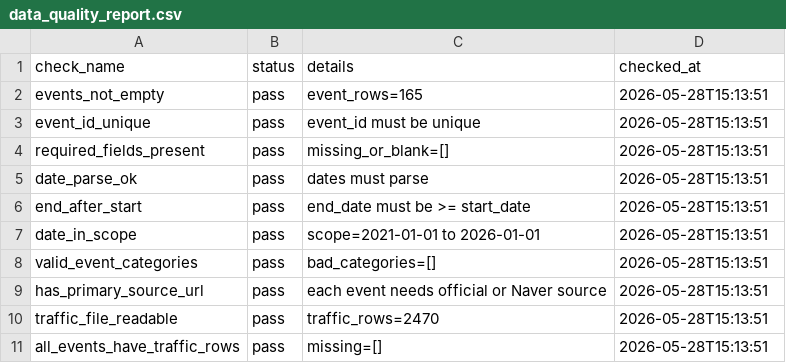
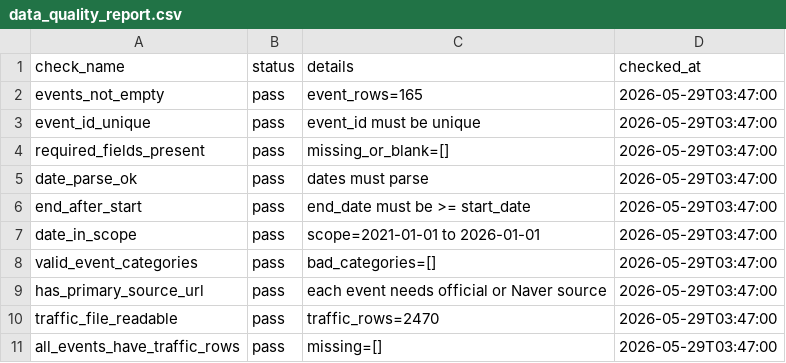
Before and after one commit to paulyao825/115-2-ntu-python-course-final-project-group-18, a CSV file: data/final/data_quality_report.csv, drawn as a sheet.

```diff
--- a/data/final/data_quality_report.csv
+++ b/data/final/data_quality_report.csv
@@ -1,11 +1,11 @@
 check_name,status,details,checked_at
-events_not_empty,pass,event_rows=165,2026-05-28T15:13:51
-event_id_unique,pass,event_id must be unique,2026-05-28T15:13:51
-required_fields_present,pass,missing_or_blank=[],2026-05-28T15:13:51
-date_parse_ok,pass,dates must parse,2026-05-28T15:13:51
-end_after_start,pass,end_date must be >= start_date,2026-05-28T15:13:51
-date_in_scope,pass,scope=2021-01-01 to 2026-01-01,2026-05-28T15:13:51
-valid_event_categories,pass,bad_categories=[],2026-05-28T15:13:51
-has_primary_source_url,pass,each event needs official or Naver source,2026-05-28T15:13:51
-traffic_file_readable,pass,traffic_rows=2470,2026-05-28T15:13:51
-all_events_have_traffic_rows,pass,missing=[],2026-05-28T15:13:51
+events_not_empty,pass,event_rows=165,2026-05-29T03:47:00
+event_id_unique,pass,event_id must be unique,2026-05-29T03:47:00
+required_fields_present,pass,missing_or_blank=[],2026-05-29T03:47:00
+date_parse_ok,pass,dates must parse,2026-05-29T03:47:00
+end_after_start,pass,end_date must be >= start_date,2026-05-29T03:47:00
+date_in_scope,pass,scope=2021-01-01 to 2026-01-01,2026-05-29T03:47:00
+valid_event_categories,pass,bad_categories=[],2026-05-29T03:47:00
+has_primary_source_url,pass,each event needs official or Naver source,2026-05-29T03:47:00
+traffic_file_readable,pass,traffic_rows=2470,2026-05-29T03:47:00
+all_events_have_traffic_rows,pass,missing=[],2026-05-29T03:47:00
```
Also changed, not shown: 3 other files.
